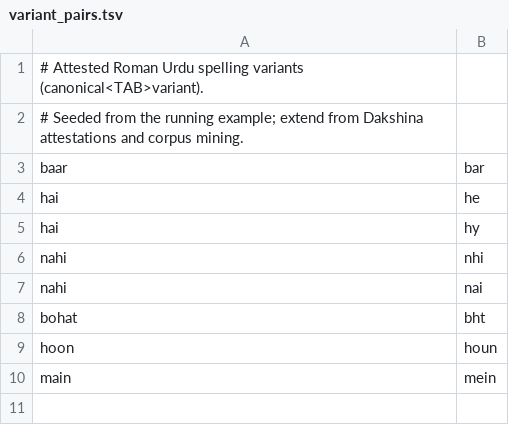
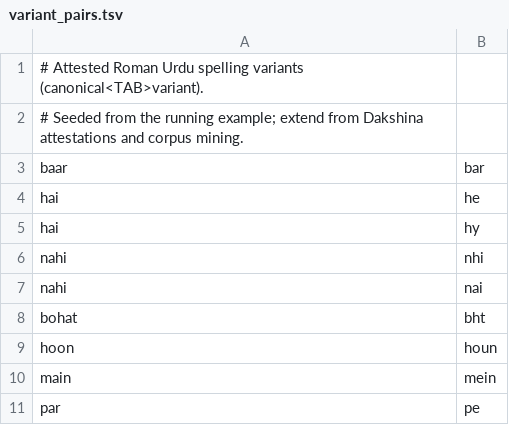
Before and after one commit to Mughal-Hash-24/RU-EN-LID, a TSV file: data/resources/variant_pairs.tsv, drawn as a sheet.

```diff
--- a/data/resources/variant_pairs.tsv
+++ b/data/resources/variant_pairs.tsv
@@ -10 +10,2 @@ hoon	houn
 main	mein
+par	pe
```
Also changed, not shown: 10 other files.
